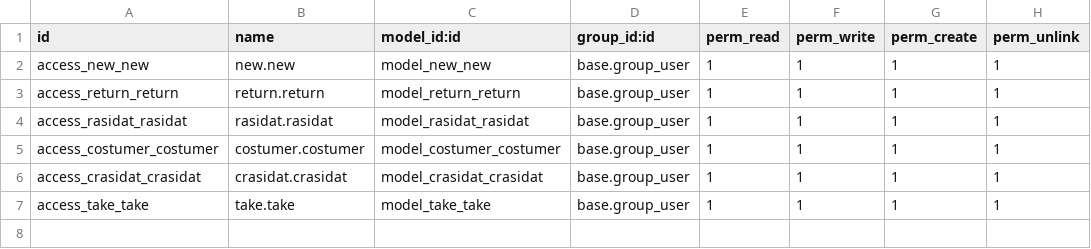
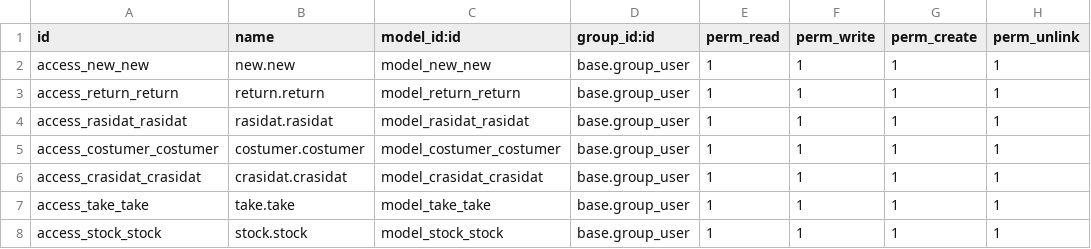
Before and after one commit to ahmadshah24/tire-repo, a CSV file: new/security/ir.model.access.csv, drawn as a sheet; the diff names each change by its address in the sheet, - before the commit and + after, or states it on an @@ line.

Commit message:
add stock and modify sale

```diff
--- a/new/security/ir.model.access.csv
+++ b/new/security/ir.model.access.csv
+row 8: access_stock_stock | stock.stock | model_stock_stock | base.group_user | 1 | 1 | 1 | 1
```
Also changed, not shown: 5 other files.
